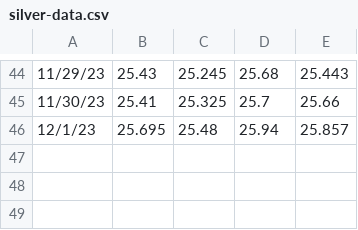
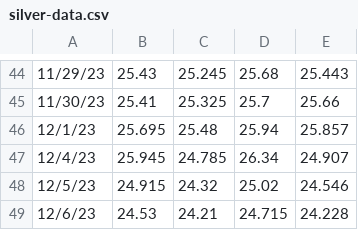
Before and after one commit to SLVNE/bullion-insights, a CSV file: public/js/data/silver-data.csv, drawn as a sheet; only a part is shown, gaps mark what is left out.

```diff
--- a/public/js/data/silver-data.csv
+++ b/public/js/data/silver-data.csv
@@ -46 +46,4 @@
 12/1/23,25.695,25.48,25.94,25.857
+12/4/23,25.945,24.785,26.34,24.907
+12/5/23,24.915,24.32,25.02,24.546
+12/6/23,24.53,24.21,24.715,24.228
```
Also changed, not shown: public/js/data/gold-data.csv.
